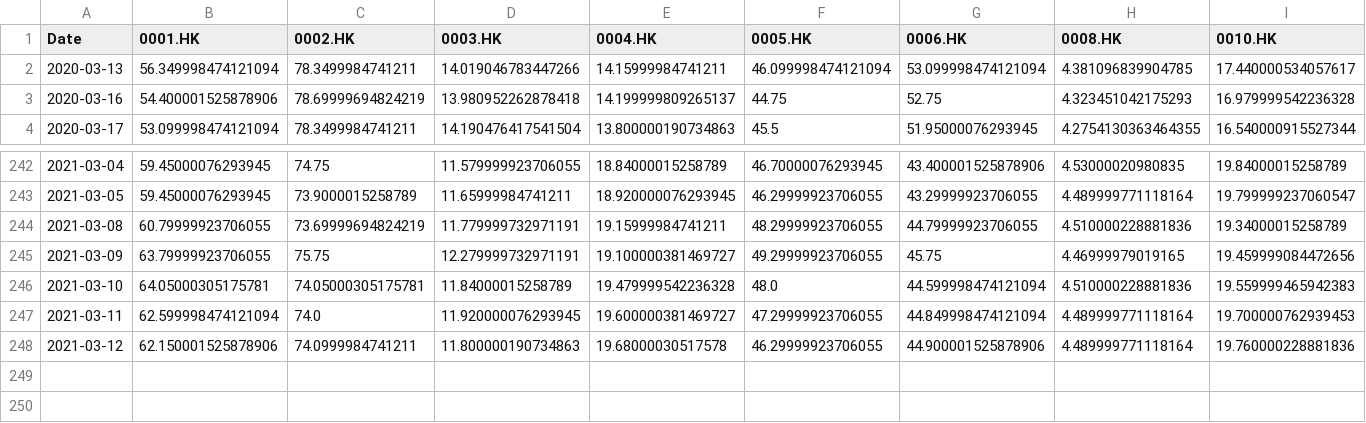
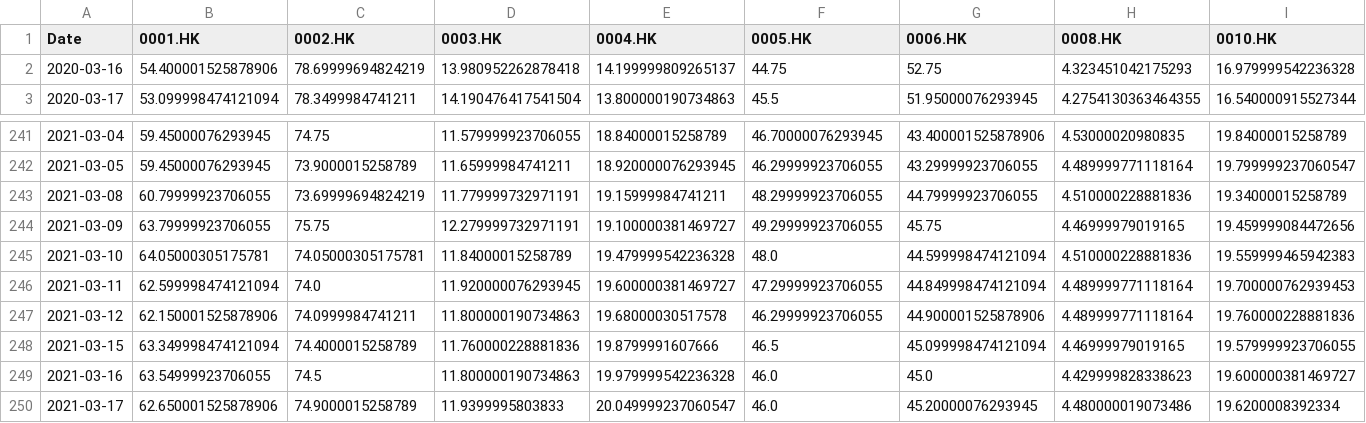
Before and after one commit to chanstst/technical_analysis, a CSV file: data/high.csv, drawn as a sheet; only a part is shown, gaps mark what is left out; removed rows and columns are numbered as before the commit, all else as after; rows hold the shown columns only; the diff names each change by its address in the sheet, - before the commit and + after, or states it on an @@ line.

```diff
--- a/data/high.csv
+++ b/data/high.csv
-row 2: 2020-03-13 | 56.349998474121094 | 78.3499984741211 | 14.019046783447266 | 14.15999984741211 | 46.099998474121094 | 53.099998474121094 | 4.381096839904785 | 17.440000534057617
+row 248: 2021-03-15 | 63.349998474121094 | 74.4000015258789 | 11.760000228881836 | 19.8799991607666 | 46.5 | 45.099998474121094 | 4.46999979019165 | 19.579999923706055
+row 249: 2021-03-16 | 63.54999923706055 | 74.5 | 11.800000190734863 | 19.979999542236328 | 46.0 | 45.0 | 4.429999828338623 | 19.600000381469727
+row 250: 2021-03-17 | 62.650001525878906 | 74.9000015258789 | 11.9399995803833 | 20.049999237060547 | 46.0 | 45.20000076293945 | 4.480000019073486 | 19.6200008392334
```
Also changed, not shown: data/adj.csv, data/close.csv, 4 other files.
